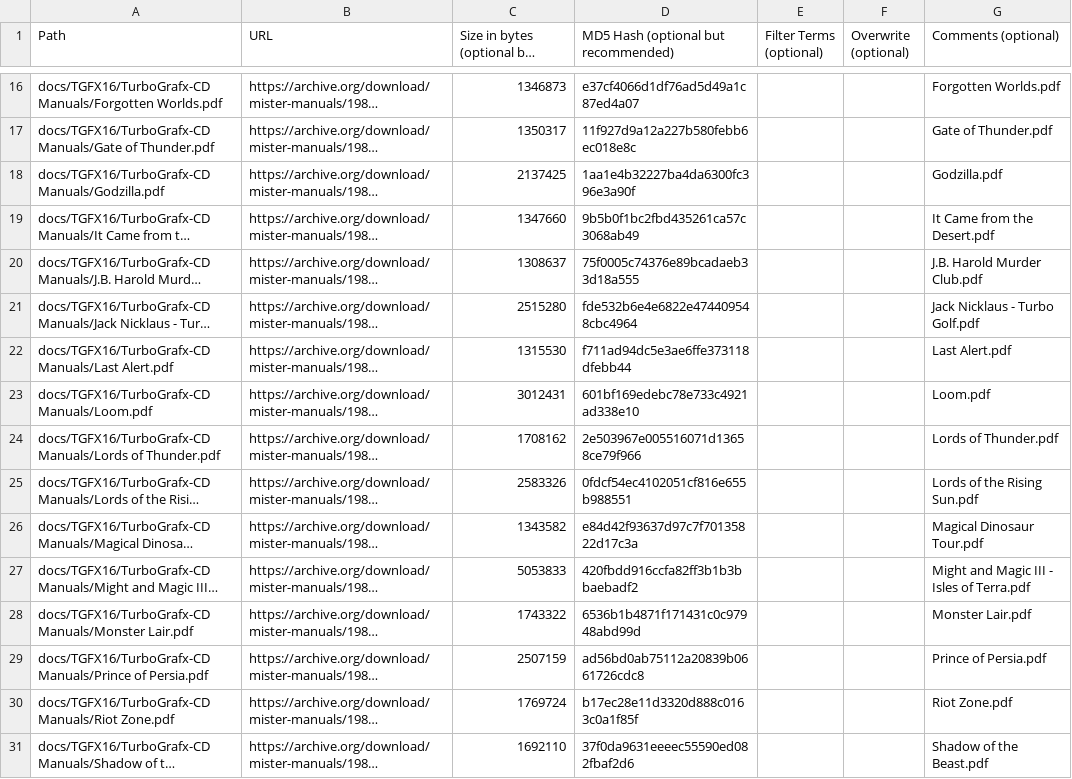
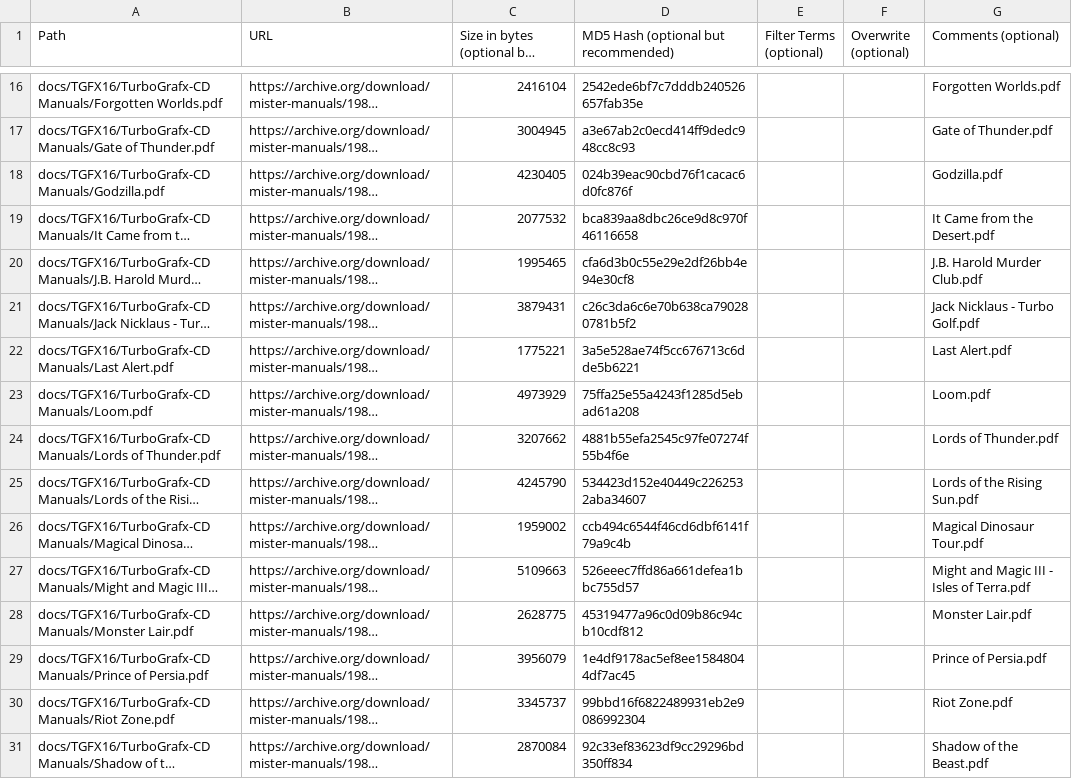
Before and after one commit to ajgowans/manualsdb-turbografxcd, a CSV file: external_files.csv, drawn as a sheet; only a part is shown, gaps mark what is left out; long unchanged cells end in …; the diff covers the shown part only; the diff names each change by its address in the sheet, - before the commit and + after, or states it on an @@ line.

```diff
--- a/external_files.csv
+++ b/external_files.csv
-C16: 1346873
+C16: 2416104
-D16: e37cf4066d1df76ad5d49a1c87ed4a07
+D16: 2542ede6bf7c7dddb240526657fab35e
-C17: 1350317
+C17: 3004945
-D17: 11f927d9a12a227b580febb6ec018e8c
+D17: a3e67ab2c0ecd414ff9dedc948cc8c93
-C18: 2137425
+C18: 4230405
-D18: 1aa1e4b32227ba4da6300fc396e3a90f
+D18: 024b39eac90cbd76f1cacac6d0fc876f
-C19: 1347660
+C19: 2077532
-D19: 9b5b0f1bc2fbd435261ca57c3068ab49
+D19: bca839aa8dbc26ce9d8c970f46116658
-C20: 1308637
+C20: 1995465
-D20: 75f0005c74376e89bcadaeb33d18a555
+D20: cfa6d3b0c55e29e2df26bb4e94e30cf8
-C21: 2515280
+C21: 3879431
-D21: fde532b6e4e6822e474409548cbc4964
+D21: c26c3da6c6e70b638ca790280781b5f2
-C22: 1315530
+C22: 1775221
-D22: f711ad94dc5e3ae6ffe373118dfebb44
+D22: 3a5e528ae74f5cc676713c6dde5b6221
-C23: 3012431
+C23: 4973929
-D23: 601bf169edebc78e733c4921ad338e10
+D23: 75ffa25e55a4243f1285d5ebad61a208
-C24: 1708162
+C24: 3207662
-D24: 2e503967e005516071d13658ce79f966
+D24: 4881b55efa2545c97fe07274f55b4f6e
-C25: 2583326
+C25: 4245790
-D25: 0fdcf54ec4102051cf816e655b988551
+D25: 534423d152e40449c2262532aba34607
-C26: 1343582
+C26: 1959002
-D26: e84d42f93637d97c7f70135822d17c3a
+D26: ccb494c6544f46cd6dbf6141f79a9c4b
-C27: 5053833
+C27: 5109663
-D27: 420fbdd916ccfa82ff3b1b3bbaebadf2
+D27: 526eeec7ffd86a661defea1bbc755d57
-C28: 1743322
+C28: 2628775
-D28: 6536b1b4871f171431c0c97948abd99d
+D28: 45319477a96c0d09b86c94cb10cdf812
-C29: 2507159
+C29: 3956079
-D29: ad56bd0ab75112a20839b0661726cdc8
+D29: 1e4df9178ac5ef8ee15848044df7ac45
-C30: 1769724
+C30: 3345737
-D30: b17ec28e11d3320d888c0163c0a1f85f
+D30: 99bbd16f6822489931eb2e9086992304
-C31: 1692110
+C31: 2870084
-D31: 37f0da9631eeeec55590ed082fbaf2d6
+D31: 92c33ef83623df9cc29296bd350ff834
```
Also changed, not shown: 54 edited cells elsewhere in this file.
